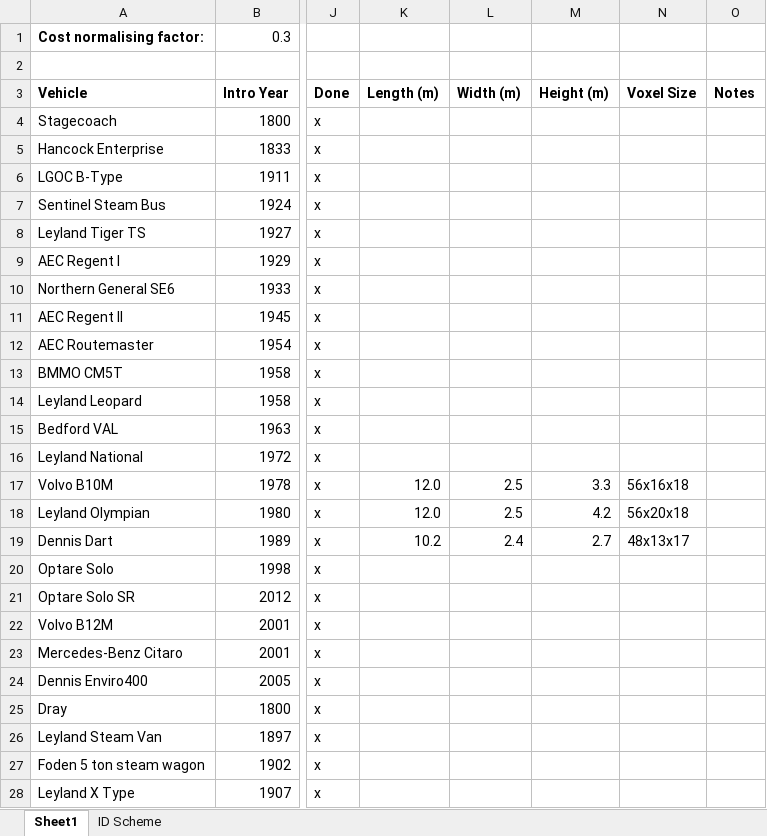
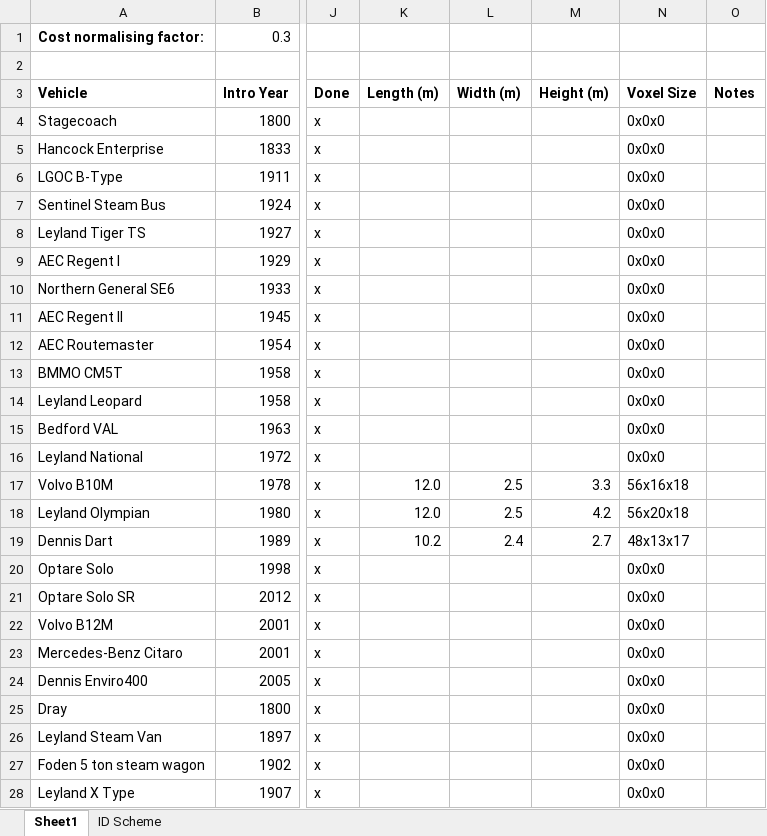
Before and after one commit to mattkimber/timberwolfs_road_vehicles, an Excel workbook: Tracking Table.xlsx, sheet Sheet1, drawn as a sheet; only a part is shown, gaps mark what is left out; values as stored, in another font and other column widths than the file's, no borders; the diff covers the shown part only; the diff names each change by its address in the sheet, - before the commit and + after, or states it on an @@ line.

```diff
--- a/Tracking Table.xlsx (sheet Sheet1)
+++ b/Tracking Table.xlsx (sheet Sheet1)
-N4:N16 (Voxel Size): (empty)
+N4:N16 (Voxel Size): 0x0x0
-N20:N28 (Voxel Size): (empty)
+N20:N28 (Voxel Size): 0x0x0
```
Also changed, not shown: 1 added row and 40 edited cells elsewhere in this sheet, formulas that keep their value, 55 other files.
